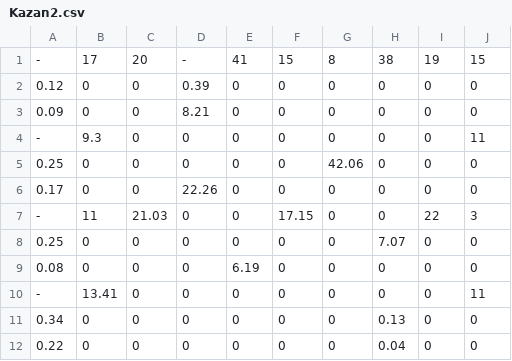
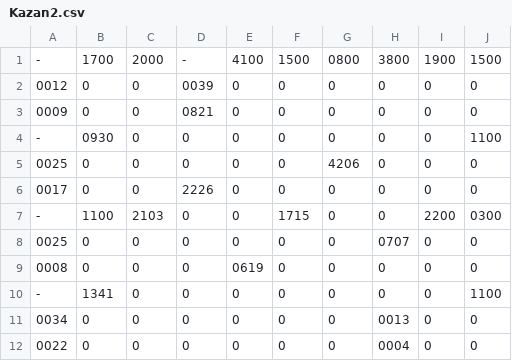
Before and after one commit to TangWei0/GitTest, a CSV file: Win_Home/toui/JAVA/NumGame/Input/Kazan2.csv, drawn as a sheet.

```diff
--- a/Win_Home/toui/JAVA/NumGame/Input/Kazan2.csv
+++ b/Win_Home/toui/JAVA/NumGame/Input/Kazan2.csv
@@ -1,12 +1,12 @@
--,17,20,-,41,15,8,38,19,15
-0.12,0,0,0.39,0,0,0,0,0,0
-0.09,0,0,8.21,0,0,0,0,0,0
--,9.3,0,0,0,0,0,0,0,11
-0.25,0,0,0,0,0,42.06,0,0,0
-0.17,0,0,22.26,0,0,0,0,0,0
--,11,21.03,0,0,17.15,0,0,22,3
-0.25,0,0,0,0,0,0,7.07,0,0
-0.08,0,0,0,6.19,0,0,0,0,0
--,13.41,0,0,0,0,0,0,0,11
-0.34,0,0,0,0,0,0,0.13,0,0
-0.22,0,0,0,0,0,0,0.04,0,0
+-,1700,2000,-,4100,1500,0800,3800,1900,1500
+0012,0,0,0039,0,0,0,0,0,0
+0009,0,0,0821,0,0,0,0,0,0
+-,0930,0,0,0,0,0,0,0,1100
+0025,0,0,0,0,0,4206,0,0,0
+0017,0,0,2226,0,0,0,0,0,0
+-,1100,2103,0,0,1715,0,0,2200,0300
+0025,0,0,0,0,0,0,0707,0,0
+0008,0,0,0,0619,0,0,0,0,0
+-,1341,0,0,0,0,0,0,0,1100
+0034,0,0,0,0,0,0,0013,0,0
+0022,0,0,0,0,0,0,0004,0,0
```
Also changed, not shown: 3 other files.
